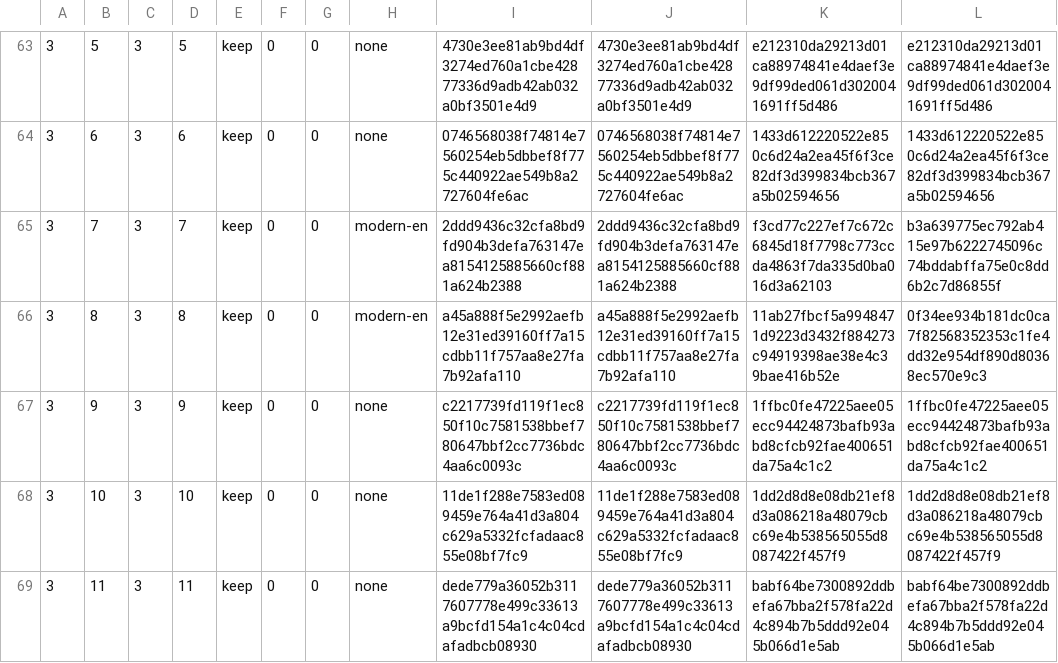
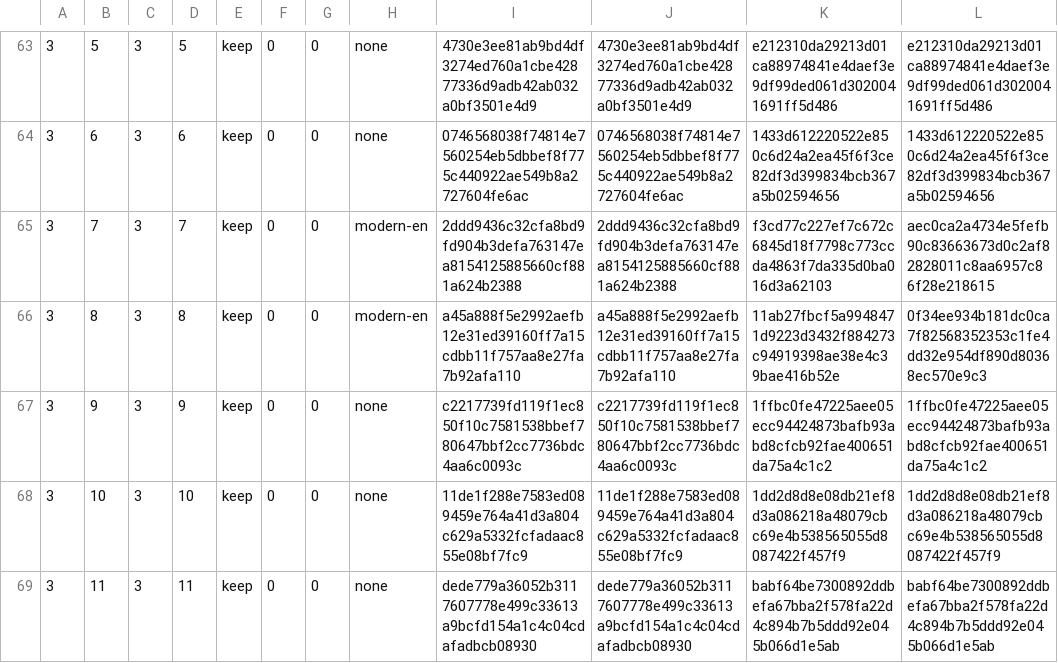
Before and after one commit to anderskhv/tinct, a TSV file: books/wip/symposium-completeness-repair/mapping/paragraph-map.tsv, drawn as a sheet; only a part is shown, gaps mark what is left out; the diff names each change by its address in the sheet, - before the commit and + after, or states it on an @@ line.

```diff
--- a/books/wip/symposium-completeness-repair/mapping/paragraph-map.tsv
+++ b/books/wip/symposium-completeness-repair/mapping/paragraph-map.tsv
-L65: b3a639775ec792ab415e97b6222745096c74bddabffa75e0c8dd6b2c7d86855f
+L65: aec0ca2a4734e5fefb90c83663673d0c2af82828011c8aa6957c86f28e218615
```
Also changed, not shown: books/wip/symposium-completeness-repair/hashes/paragraph-hashes-modern-en.tsv, books/wip/symposium-completeness-repair/mapping/inserted-paragraphs.tsv, 12 other files.
